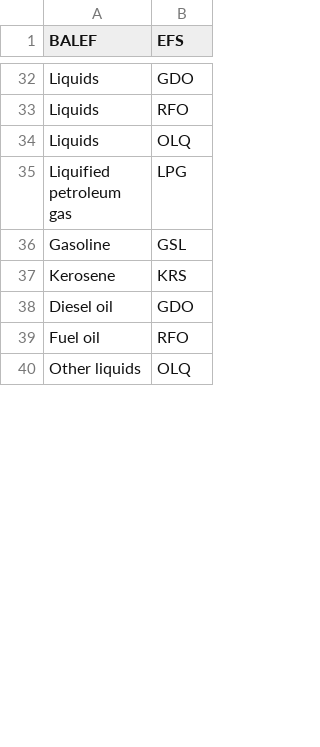
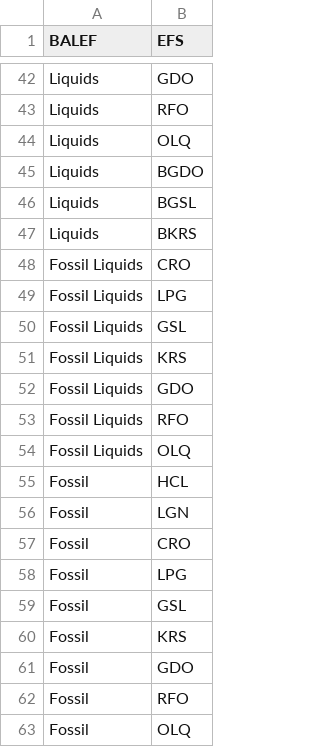
Before and after one commit to e3modelling/mrprom, a CSV file: inst/extdata/blabla_export/BALEF2EFS.csv, drawn as a sheet; only a part is shown, gaps mark what is left out; the shorter side is filled out with more unchanged rows; the diff covers the shown part only; the diff names each change by its address in the sheet, - before the commit and + after, or states it on an @@ line.

```diff
--- a/inst/extdata/blabla_export/BALEF2EFS.csv
+++ b/inst/extdata/blabla_export/BALEF2EFS.csv
+row 45: Liquids | BGDO
+row 46: Liquids | BGSL
+row 47: Liquids | BKRS
+row 48: Fossil Liquids | CRO
+row 49: Fossil Liquids | LPG
+row 50: Fossil Liquids | GSL
+row 51: Fossil Liquids | KRS
+row 52: Fossil Liquids | GDO
+row 53: Fossil Liquids | RFO
+row 54: Fossil Liquids | OLQ
+row 55: Fossil | HCL
+row 56: Fossil | LGN
+row 57: Fossil | CRO
+row 58: Fossil | LPG
+row 59: Fossil | GSL
+row 60: Fossil | KRS
+row 61: Fossil | GDO
+row 62: Fossil | RFO
+row 63: Fossil | OLQ
```
Also changed, not shown: 19 added rows and 3 edited cells elsewhere in this file, inst/extdata/blabla_export/EFtoEFA.csv, inst/extdata/blabla_export/PGALLtoEF.csv, 16 other files.
